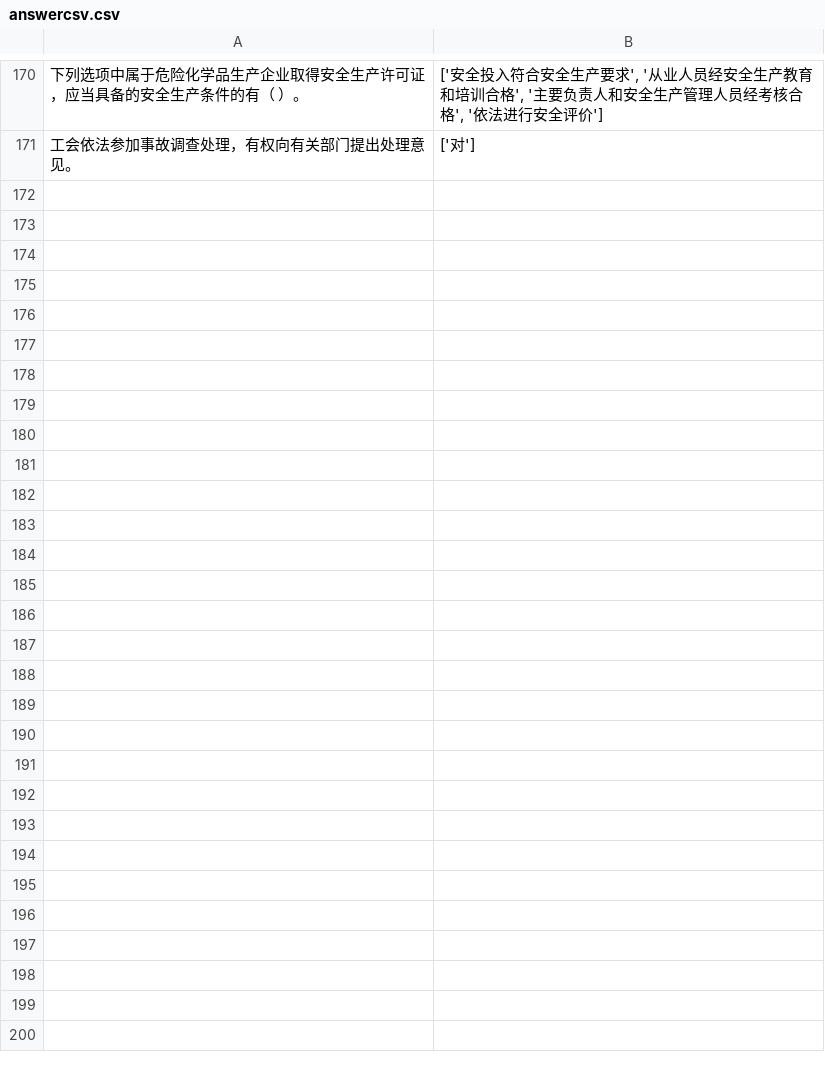
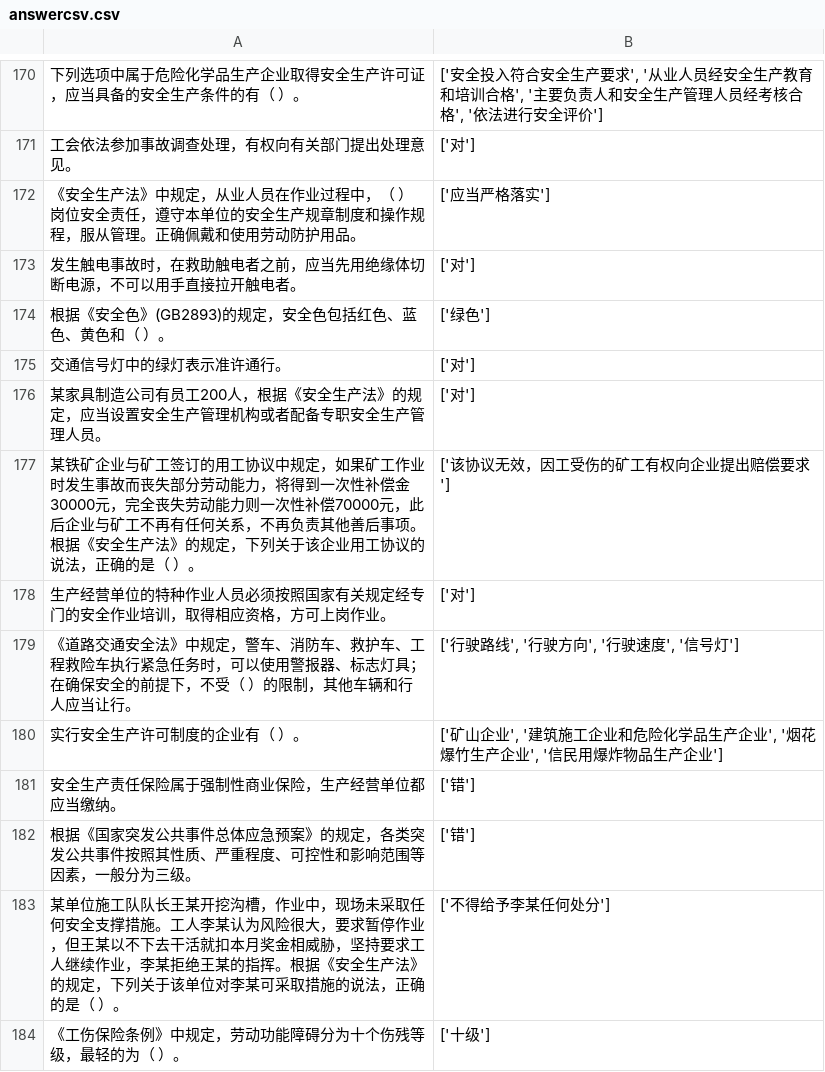
Before and after one commit to vivishow/liangongbao, a CSV file: answer/answercsv.csv, drawn as a sheet; only a part is shown, gaps mark what is left out.

```diff
--- a/answer/answercsv.csv
+++ b/answer/answercsv.csv
@@ -171 +171,14 @@
 工会依法参加事故调查处理，有权向有关部门提出处理意见。,['对']
+《安全生产法》中规定，从业人员在作业过程中，（ ）岗位安全责任，遵守本单位的安全生产规章制度和操作规程，服从管理。正确佩戴和使用劳动防护用品。,['应当严格落实']
+发生触电事故时，在救助触电者之前，应当先用绝缘体切断电源，不可以用手直接拉开触电者。,['对']
+根据《安全色》(GB2893)的规定，安全色包括红色、蓝色、黄色和（ ）。,['绿色']
+交通信号灯中的绿灯表示准许通行。,['对']
+某家具制造公司有员工200人，根据《安全生产法》的规定，应当设置安全生产管理机构或者配备专职安全生产管理人员。,['对']
+某铁矿企业与矿工签订的用工协议中规定，如果矿工作业时发生事故而丧失部分劳动能力，将得到一次性补偿金30000元，完全丧失劳动能力则一次性补偿70000元，此后企业与矿工不再有任何关系，不再负责其他善后事项。根据《安全生产法》的规定，下列关于该企业用工协议的说法，正确的是（ ）。,['该协议无效，因工受伤的矿工有权向企业提出赔偿要求']
+生产经营单位的特种作业人员必须按照国家有关规定经专门的安全作业培训，取得相应资格，方可上岗作业。,['对']
+《道路交通安全法》中规定，警车、消防车、救护车、工程救险车执行紧急任务时，可以使用警报器、标志灯具；在确保安全的前提下，不受（ ）的限制，其他车辆和行人应当让行。,"['行驶路线', '行驶方向', '行驶速度', '信号灯']"
+实行安全生产许可制度的企业有（ ）。,"['矿山企业', '建筑施工企业和危险化学品生产企业', '烟花爆竹生产企业', '信民用爆炸物品生产企业']"
+安全生产责任保险属于强制性商业保险，生产经营单位都应当缴纳。,['错']
+根据《国家突发公共事件总体应急预案》的规定，各类突发公共事件按照其性质、严重程度、可控性和影响范围等因素，一般分为三级。,['错']
+某单位施工队队长王某开挖沟槽，作业中，现场未采取任何安全支撑措施。工人李某认为风险很大，要求暂停作业，但王某以不下去干活就扣本月奖金相威胁，坚持要求工人继续作业，李某拒绝王某的指挥。根据《安全生产法》的规定，下列关于该单位对李某可采取措施的说法，正确的是（ ）。,['不得给予李某任何处分']
+《工伤保险条例》中规定，劳动功能障碍分为十个伤残等级，最轻的为（ ）。,['十级']
```
Also changed, not shown: 2 other files.
